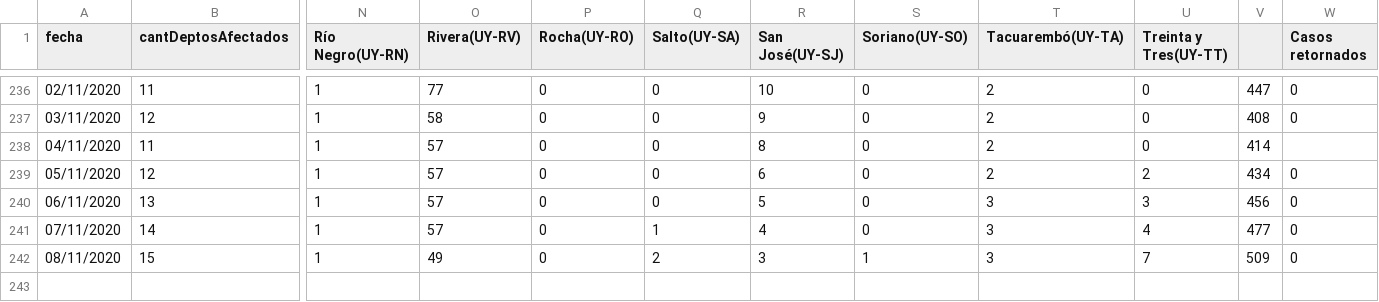
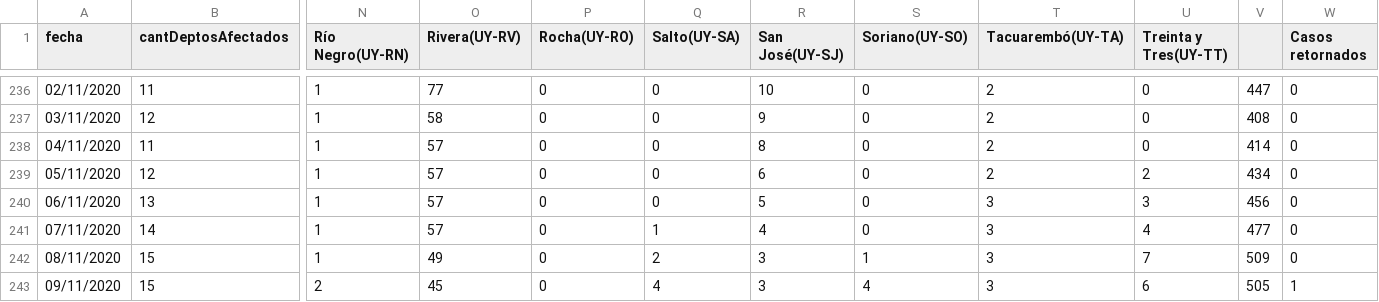
Before and after one commit to GUIAD-COVID/datos-y-visualizaciones-GUIAD, a CSV file: datos/estadisticasUY_porDepto.csv, drawn as a sheet; only a part is shown, gaps mark what is left out; rows hold the shown columns only; the diff names each change by its address in the sheet, - before the commit and + after, or states it on an @@ line.

```diff
--- a/datos/estadisticasUY_porDepto.csv
+++ b/datos/estadisticasUY_porDepto.csv
-W238 (Casos retornados): (empty)
+W238 (Casos retornados): 0
+row 243: 09/11/2020 | 15 | 2 | 45 | 0 | 4 | 3 | 4 | 3 | 6 | 505 | 1
```
Also changed, not shown: datos/estadisticasUY.csv, datos/estadisticasUY_porDepto_detalle.csv.
